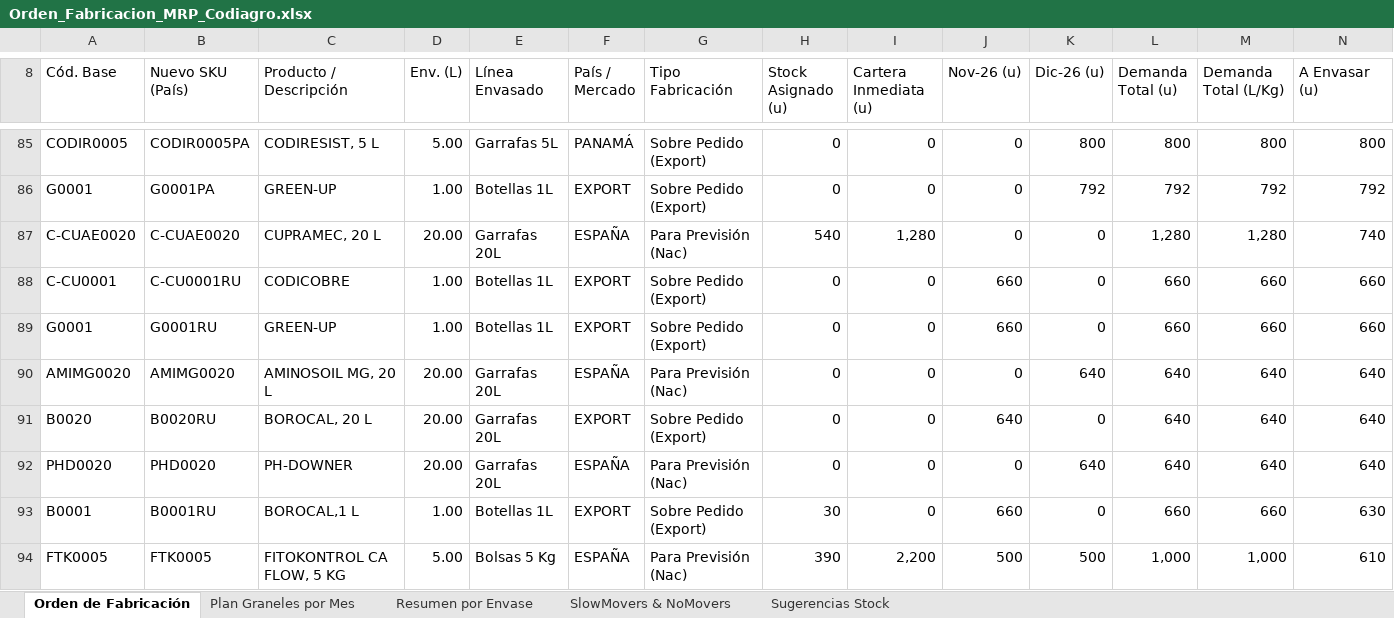
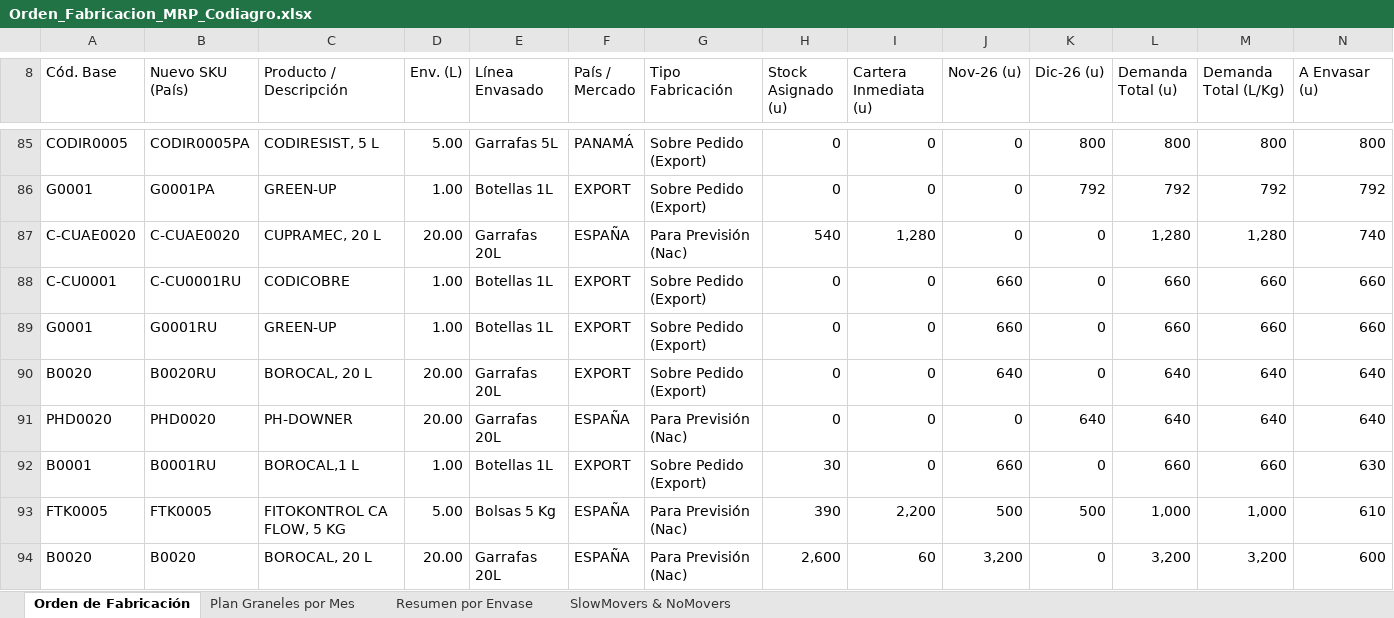
Before and after one commit to codiagrooscar/dashboard-presupuesto-2026, an Excel workbook: web_dashboard_direccion/Orden_Fabricacion_MRP_Codiagro.xlsx, sheet Orden de Fabricación, drawn as a sheet; only a part is shown, gaps mark what is left out; the shorter side is filled out with more unchanged rows; values as stored, in another font and other column widths than the file's, no cell formats; removed rows and columns are numbered as before the commit, all else as after; rows hold the shown columns only; the diff covers the shown part only; the diff names each change by its address in the sheet, - before the commit and + after, or states it on an @@ line.

Commit message:
feat: actualizar seguimiento y modelos con Pedidos 12.11 y Stock 12.11

```diff
--- a/web_dashboard_direccion/Orden_Fabricacion_MRP_Codiagro.xlsx (sheet Orden de Fabricación)
+++ b/web_dashboard_direccion/Orden_Fabricacion_MRP_Codiagro.xlsx (sheet Orden de Fabricación)
-sheet tab: Sugerencias Stock
-row 90: AMIMG0020 | AMIMG0020 | AMINOSOIL MG, 20 L | 20.00 | Garrafas 20L | ESPAÑA | Para Previsión (Nac) | 0 | 0 | 0 | 640 | 640 | 640 | 640
```
Also changed, not shown: 3 added rows, 2 removed rows and 7 edited cells elsewhere in this sheet, sheet SlowMovers & NoMovers, sheet Plan Graneles por Mes, sheet Resumen por Envase, cell formats, Orden_Fabricacion_MRP_Codiagro.xlsx, Seguimiento_Presupuesto_Sep_2026.xlsx, 15 other files.
